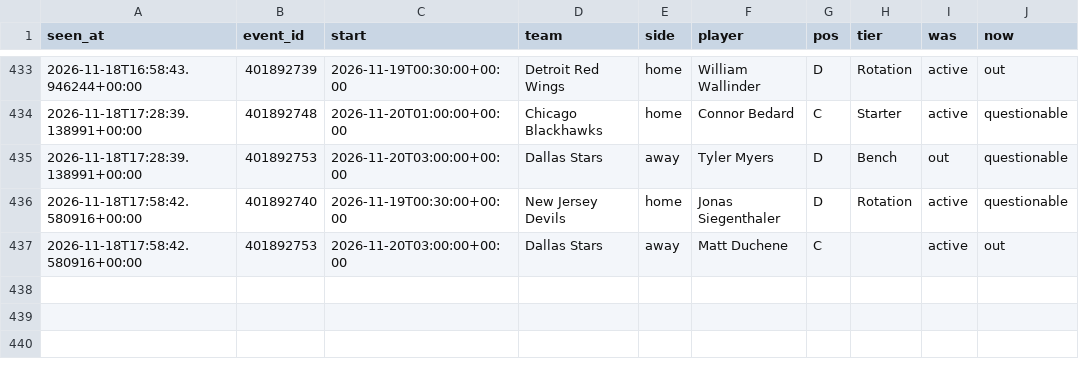
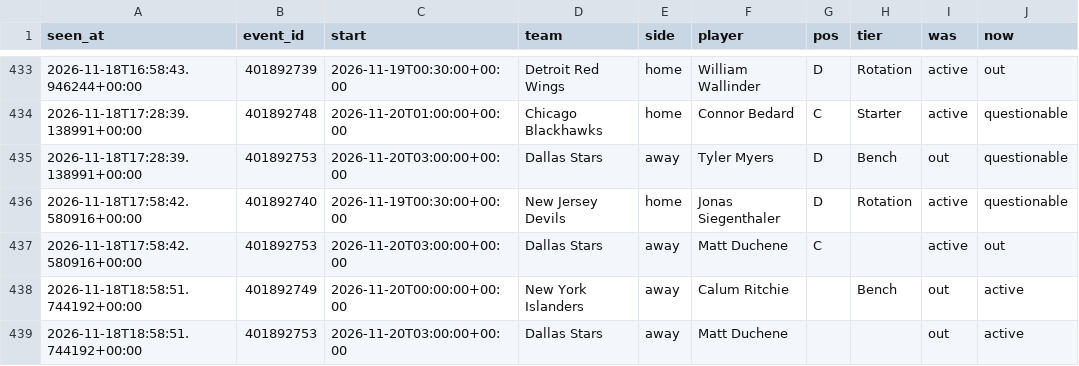
Before and after one commit to tdrey10/sports, a CSV file: data/injuries/nhl/2026-11.csv, drawn as a sheet; only a part is shown, gaps mark what is left out.

```diff
--- a/data/injuries/nhl/2026-11.csv
+++ b/data/injuries/nhl/2026-11.csv
@@ -437 +437,3 @@ seen_at,event_id,start,team,side,player,pos,tier,was,now
 2026-11-18T17:58:42.580916+00:00,401892753,2026-11-20T03:00:00+00:00,Dallas Stars,away,Matt Duchene,C,,active,out
+2026-11-18T18:58:51.744192+00:00,401892749,2026-11-20T00:00:00+00:00,New York Islanders,away,Calum Ritchie,,Bench,out,active
+2026-11-18T18:58:51.744192+00:00,401892753,2026-11-20T03:00:00+00:00,Dallas Stars,away,Matt Duchene,,,out,active
```
Also changed, not shown: data/injuries/nba/2026-11.csv, data/odds/bundesliga/2026-11.csv, 14 other files.
